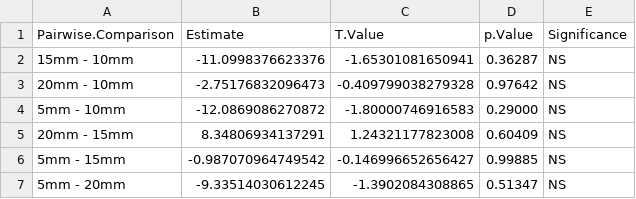
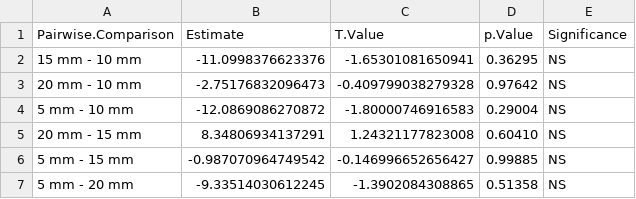
Before and after one commit to LRCFS/Fibre-Evidence_Shedding_washing-activities, a CSV file: Results/Statistics/Statistic - Impact test.csv, drawn as a sheet.

```diff
--- a/Results/Statistics/Statistic - Impact test.csv
+++ b/Results/Statistics/Statistic - Impact test.csv
@@ -1,7 +1,7 @@
 Pairwise.Comparison,Estimate,T.Value,p.Value,Significance
-15mm - 10mm,-11.0998376623376,-1.65301081650941,0.36287,NS
-20mm - 10mm,-2.75176832096473,-0.409799038279328,0.97642,NS
-5mm - 10mm,-12.0869086270872,-1.80000746916583,0.29000,NS
-20mm - 15mm,8.34806934137291,1.24321177823008,0.60409,NS
-5mm - 15mm,-0.987070964749542,-0.146996652656427,0.99885,NS
-5mm - 20mm,-9.33514030612245,-1.3902084308865,0.51347,NS
+15 mm - 10 mm,-11.0998376623376,-1.65301081650941,0.36295,NS
+20 mm - 10 mm,-2.75176832096473,-0.409799038279328,0.97642,NS
+5 mm - 10 mm,-12.0869086270872,-1.80000746916583,0.29004,NS
+20 mm - 15 mm,8.34806934137291,1.24321177823008,0.60410,NS
+5 mm - 15 mm,-0.987070964749542,-0.146996652656427,0.99885,NS
+5 mm - 20 mm,-9.33514030612245,-1.3902084308865,0.51358,NS
```
Also changed, not shown: Results/Statistics/Statistic - Repeated contact.csv, Results/Statistics/Statistics_ANOVA_Shedding_difference between garments.csv, 44 other files.
